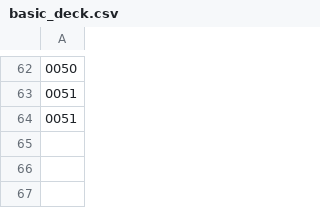
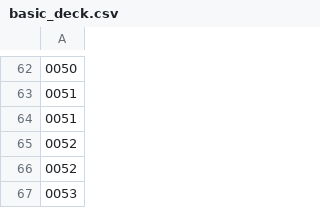
Before and after one commit to thejimbo27/untitled-discord-bot, a CSV file: data/basic_deck.csv, drawn as a sheet; only a part is shown, gaps mark what is left out; the diff names each change by its address in the sheet, - before the commit and + after, or states it on an @@ line.

```diff
--- a/data/basic_deck.csv
+++ b/data/basic_deck.csv
+row 65: 0052
+row 66: 0052
+row 67: 0053
```
Also changed, not shown: data/cards.csv, 1 other file.
